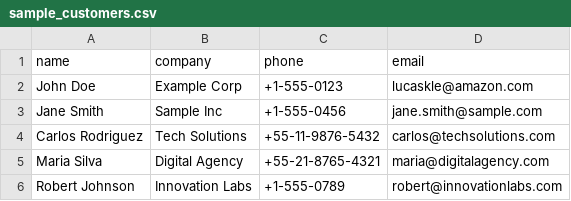
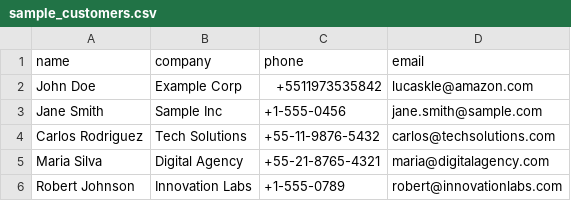
Before and after one commit to lucaskja/csc-reach, a CSV file: sample_customers.csv, drawn as a sheet.

Commit message:
Add PyWhatKit WhatsApp service as alternative option
- Create PyWhatKitService with conservative limits and safety features
- Add comprehensive PyWhatKit settings dialog with risk warnings
- Update main window to support 5 channel options:
  * Email Only (unchanged)
  * WhatsApp Business API (unchanged)
  * WhatsApp (PyWhatKit) - new alternative
  * Email + WhatsApp Business (unchanged)
  * Email + WhatsApp (PyWhatKit) - new combination
- Preserve all existing functionality - no breaking changes
- Add proper validation and warning dialogs for PyWhatKit usage
- Implement conservative rate limiting (5 msg/min, 50/day, 30s delays)
- Include comprehensive risk acknowledgment requirements
- Maintain separate status indicators for both WhatsApp services
- Add dedicated menu options and test functions for each service

Features:
✅ Complete backward compatibility - existing users see no changes
✅ Optional PyWhatKit service for users who won't use Business API
✅ Comprehensive warnings about ToS violations and risks
✅ Conservative limits to reduce account suspension risk
✅ Professional UI integration with existing interface
✅ Proper error handling and status reporting
✅ Separate configuration and testing for each WhatsApp service

⚠️ PyWhatKit warnings included:
- May violate WhatsApp Terms of Service
- Risk of account suspension
- Unreliable browser automation
- Not suitable for business use
- WhatsApp Business API strongly recommended instead

```diff
--- a/sample_customers.csv
+++ b/sample_customers.csv
@@ -1,3 +1,3 @@
 name,company,phone,email
-John Doe,Example Corp,+1-555-0123,lucaskle@amazon.com
+John Doe,Example Corp,+5511973535842,lucaskle@amazon.com
 Jane Smith,Sample Inc,+1-555-0456,jane.smith@sample.com
```
Also changed, not shown: 3 other files.
